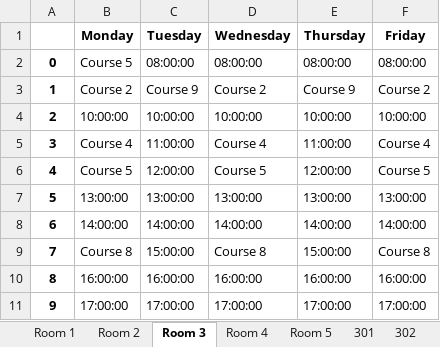
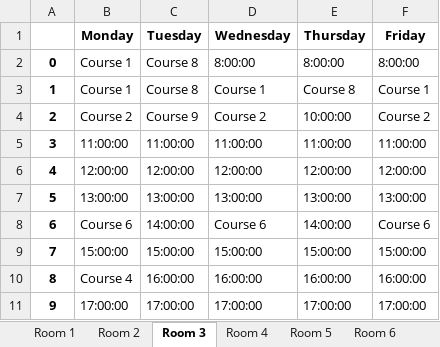
Before and after one commit to Admsher/TImetable_gen, an Excel workbook: course_schedule.xlsx, sheet Room 3, drawn as a sheet; values as stored, in another font and other column widths than the file's, no borders; the diff names each change by its address in the sheet, - before the commit and + after, or states it on an @@ line.

```diff
--- a/course_schedule.xlsx (sheet Room 3)
+++ b/course_schedule.xlsx (sheet Room 3)
+sheet tab: Room 6
-B2 (Monday): Course 5
+B2 (Monday): Course 1
-C2 (Tuesday): 08:00:00
+C2 (Tuesday): Course 8
-D2 (Wednesday): 08:00:00
+D2 (Wednesday): 8:00:00
-E2 (Thursday): 08:00:00
+E2 (Thursday): 8:00:00
-F2 (Friday): 08:00:00
+F2 (Friday): 8:00:00
-B3 (Monday): Course 2
+B3 (Monday): Course 1
-C3 (Tuesday): Course 9
+C3 (Tuesday): Course 8
-D3 (Wednesday): Course 2
+D3 (Wednesday): Course 1
-E3 (Thursday): Course 9
+E3 (Thursday): Course 8
-F3 (Friday): Course 2
+F3 (Friday): Course 1
-B4 (Monday): 10:00:00
+B4 (Monday): Course 2
-C4 (Tuesday): 10:00:00
+C4 (Tuesday): Course 9
-D4 (Wednesday): 10:00:00
+D4 (Wednesday): Course 2
-F4 (Friday): 10:00:00
+F4 (Friday): Course 2
-B5 (Monday): Course 4
+B5 (Monday): 11:00:00
-D5 (Wednesday): Course 4
+D5 (Wednesday): 11:00:00
-F5 (Friday): Course 4
+F5 (Friday): 11:00:00
-B6 (Monday): Course 5
+B6 (Monday): 12:00:00
-D6 (Wednesday): Course 5
+D6 (Wednesday): 12:00:00
-F6 (Friday): Course 5
+F6 (Friday): 12:00:00
-B8 (Monday): 14:00:00
+B8 (Monday): Course 6
-D8 (Wednesday): 14:00:00
+D8 (Wednesday): Course 6
-F8 (Friday): 14:00:00
+F8 (Friday): Course 6
-B9 (Monday): Course 8
+B9 (Monday): 15:00:00
-D9 (Wednesday): Course 8
+D9 (Wednesday): 15:00:00
-F9 (Friday): Course 8
+F9 (Friday): 15:00:00
-B10 (Monday): 16:00:00
+B10 (Monday): Course 4
```
Also changed, not shown: sheet Courses, sheet Room 1, sheet Room 2, sheet 302, sheet 301, sheet Room 4, 1 more sheet, other sheet tabs, 3 other files.
